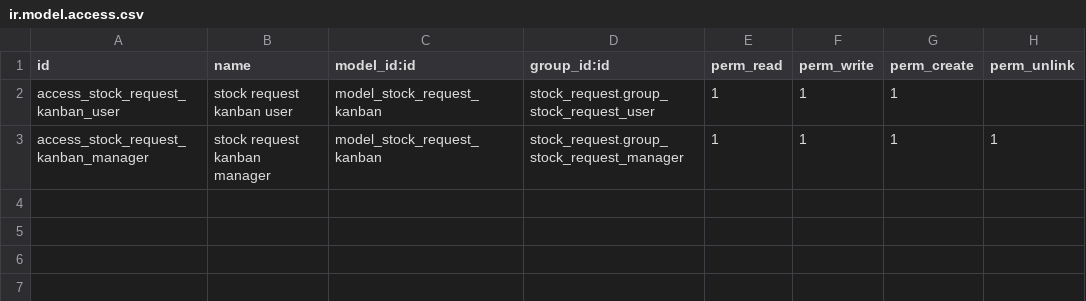
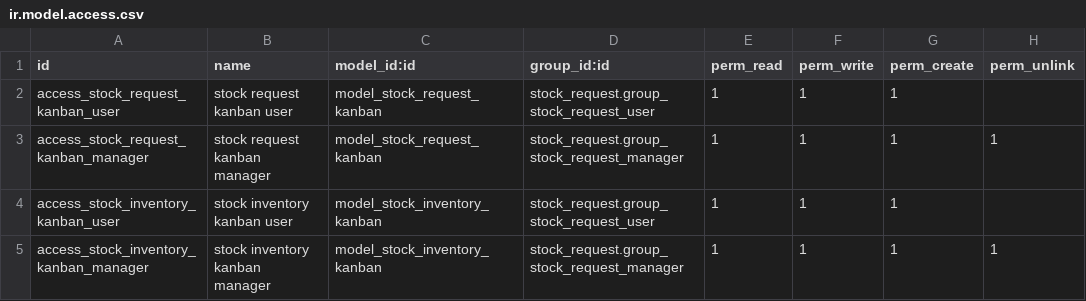
Before and after one commit to Eficent/stock-logistics-warehouse, a CSV file: stock_request_kanban/security/ir.model.access.csv, drawn as a sheet.

Commit message:
[IMP] Kanban: Add Inventory managament

```diff
--- a/stock_request_kanban/security/ir.model.access.csv
+++ b/stock_request_kanban/security/ir.model.access.csv
@@ -3 +3,3 @@ access_stock_request_kanban_user,stock request kanban user,model_stock_request_k
 access_stock_request_kanban_manager,stock request kanban manager,model_stock_request_kanban,stock_request.group_stock_request_manager,1,1,1,1
+access_stock_inventory_kanban_user,stock inventory kanban user,model_stock_inventory_kanban,stock_request.group_stock_request_user,1,1,1,
+access_stock_inventory_kanban_manager,stock inventory kanban manager,model_stock_inventory_kanban,stock_request.group_stock_request_manager,1,1,1,1
```
Also changed, not shown: 16 other files.
